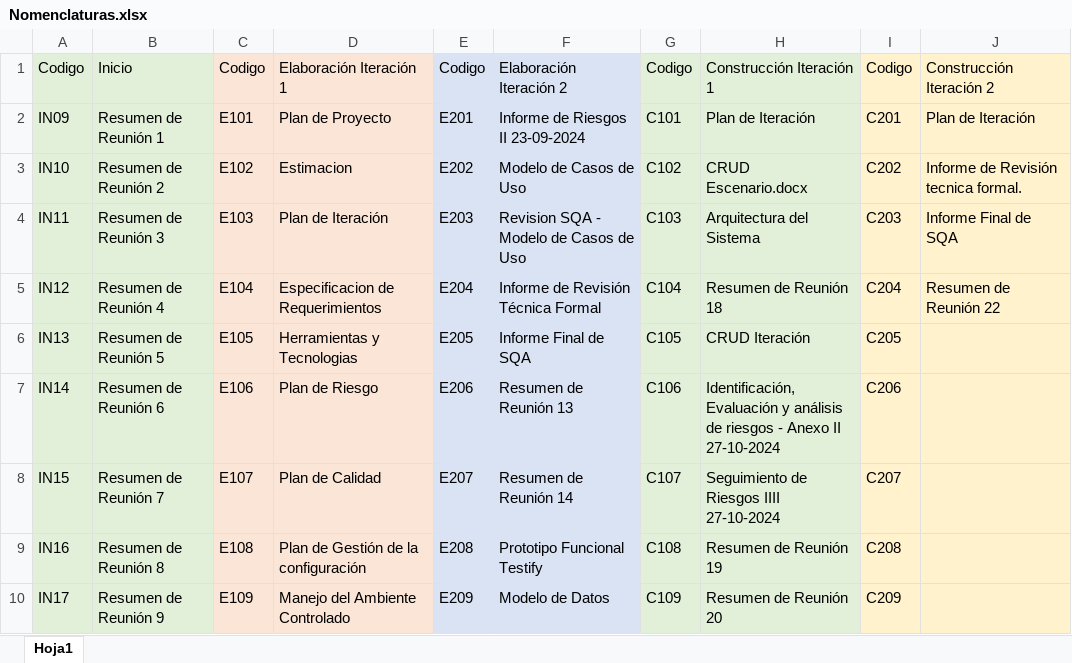
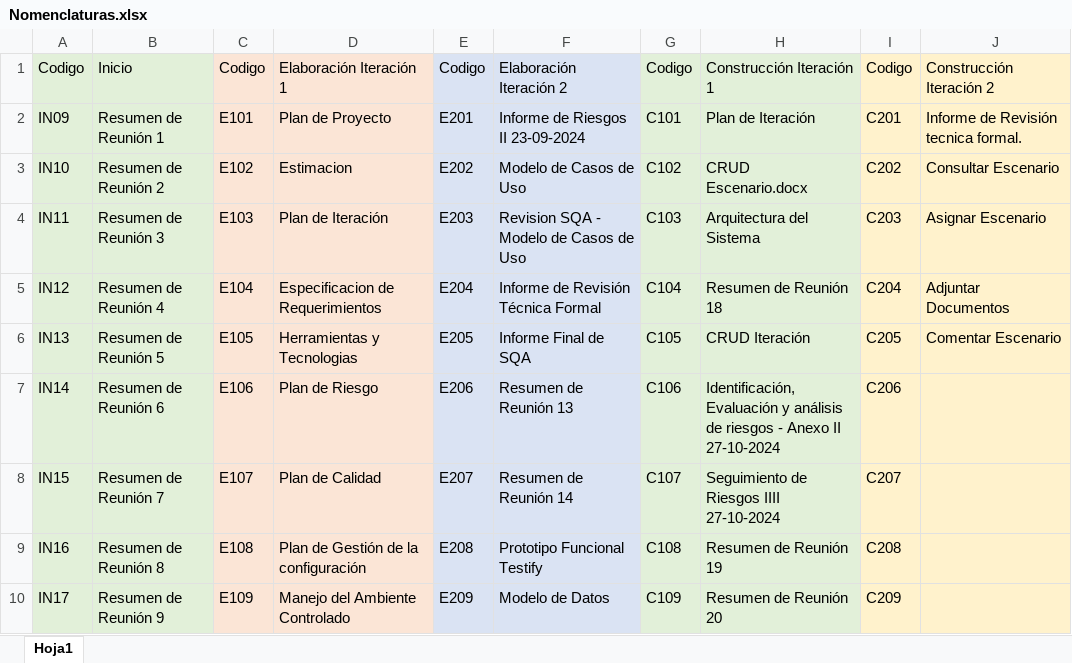
Before and after one commit to OSLOUARG24/Testify, an Excel workbook: Nomenclaturas.xlsx, sheet Hoja1, drawn as a sheet; only a part is shown; values as stored, in another font and other column widths than the file's, no borders; the diff names each change by its address in the sheet, - before the commit and + after, or states it on an @@ line.

Commit message:
Docuimentación - Actualización CU
Actualización C102
Creación C202
Actualización Nomenclaturas

```diff
--- a/Nomenclaturas.xlsx (sheet Hoja1)
+++ b/Nomenclaturas.xlsx (sheet Hoja1)
-J2: Plan de Iteración
+J2: Informe de Revisión tecnica formal.
-J3: Informe de Revisión tecnica formal.
+J3: Consultar Escenario
-J4: Informe Final de SQA
+J4: Asignar Escenario
-J5: Resumen de Reunión 22
+J5: Adjuntar Documentos
-J6: (empty)
+J6: Comentar Escenario
```
Also changed, not shown: 2 other files.
